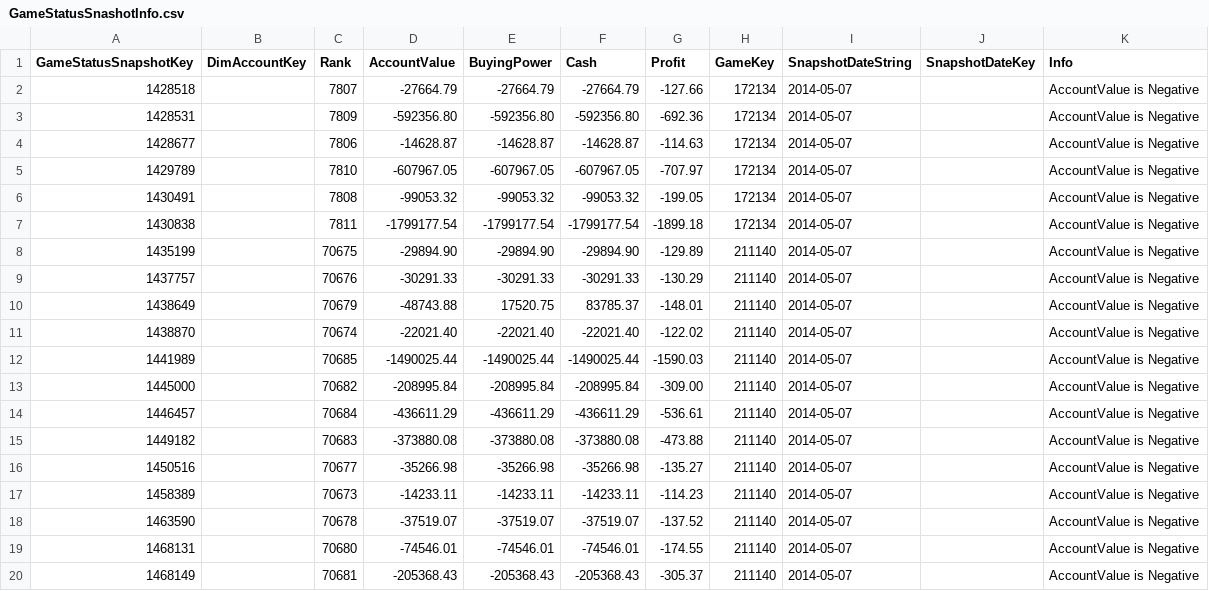
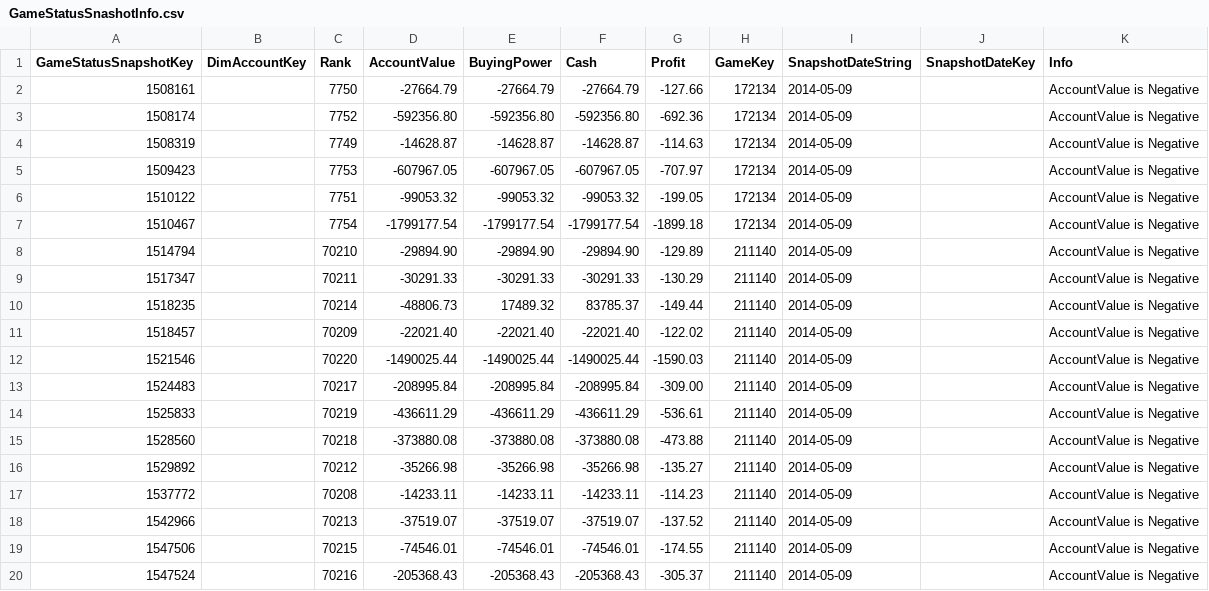
Before and after one commit to galatea-aws/PositionKeeperDataWarehouse, a CSV file: ETL/PositionKeeperDataWarehouse/PositionKeeperDataWarehouse/error/GameStatusSnashotInfo.csv, drawn as a sheet.

```diff
--- a/ETL/PositionKeeperDataWarehouse/PositionKeeperDataWarehouse/error/GameStatusSnashotInfo.csv
+++ b/ETL/PositionKeeperDataWarehouse/PositionKeeperDataWarehouse/error/GameStatusSnashotInfo.csv
@@ -1,20 +1,20 @@
 GameStatusSnapshotKey,DimAccountKey,Rank,AccountValue,BuyingPower,Cash,Profit,GameKey,SnapshotDateString,SnapshotDateKey,Info
-1428518,,7807,-27664.79,-27664.79,-27664.79,-127.66,172134,2014-05-07,,AccountValue is Negative
-1428531,,7809,-592356.80,-592356.80,-592356.80,-692.36,172134,2014-05-07,,AccountValue is Negative
-1428677,,7806,-14628.87,-14628.87,-14628.87,-114.63,172134,2014-05-07,,AccountValue is Negative
-1429789,,7810,-607967.05,-607967.05,-607967.05,-707.97,172134,2014-05-07,,AccountValue is Negative
-1430491,,7808,-99053.32,-99053.32,-99053.32,-199.05,172134,2014-05-07,,AccountValue is Negative
-1430838,,7811,-1799177.54,-1799177.54,-1799177.54,-1899.18,172134,2014-05-07,,AccountValue is Negative
-1435199,,70675,-29894.90,-29894.90,-29894.90,-129.89,211140,2014-05-07,,AccountValue is Negative
-1437757,,70676,-30291.33,-30291.33,-30291.33,-130.29,211140,2014-05-07,,AccountValue is Negative
-1438649,,70679,-48743.88,17520.75,83785.37,-148.01,211140,2014-05-07,,AccountValue is Negative
-1438870,,70674,-22021.40,-22021.40,-22021.40,-122.02,211140,2014-05-07,,AccountValue is Negative
-1441989,,70685,-1490025.44,-1490025.44,-1490025.44,-1590.03,211140,2014-05-07,,AccountValue is Negative
-1445000,,70682,-208995.84,-208995.84,-208995.84,-309.00,211140,2014-05-07,,AccountValue is Negative
-1446457,,70684,-436611.29,-436611.29,-436611.29,-536.61,211140,2014-05-07,,AccountValue is Negative
-1449182,,70683,-373880.08,-373880.08,-373880.08,-473.88,211140,2014-05-07,,AccountValue is Negative
-1450516,,70677,-35266.98,-35266.98,-35266.98,-135.27,211140,2014-05-07,,AccountValue is Negative
-1458389,,70673,-14233.11,-14233.11,-14233.11,-114.23,211140,2014-05-07,,AccountValue is Negative
-1463590,,70678,-37519.07,-37519.07,-37519.07,-137.52,211140,2014-05-07,,AccountValue is Negative
-1468131,,70680,-74546.01,-74546.01,-74546.01,-174.55,211140,2014-05-07,,AccountValue is Negative
-1468149,,70681,-205368.43,-205368.43,-205368.43,-305.37,211140,2014-05-07,,AccountValue is Negative
+1508161,,7750,-27664.79,-27664.79,-27664.79,-127.66,172134,2014-05-09,,AccountValue is Negative
+1508174,,7752,-592356.80,-592356.80,-592356.80,-692.36,172134,2014-05-09,,AccountValue is Negative
+1508319,,7749,-14628.87,-14628.87,-14628.87,-114.63,172134,2014-05-09,,AccountValue is Negative
+1509423,,7753,-607967.05,-607967.05,-607967.05,-707.97,172134,2014-05-09,,AccountValue is Negative
+1510122,,7751,-99053.32,-99053.32,-99053.32,-199.05,172134,2014-05-09,,AccountValue is Negative
+1510467,,7754,-1799177.54,-1799177.54,-1799177.54,-1899.18,172134,2014-05-09,,AccountValue is Negative
+1514794,,70210,-29894.90,-29894.90,-29894.90,-129.89,211140,2014-05-09,,AccountValue is Negative
+1517347,,70211,-30291.33,-30291.33,-30291.33,-130.29,211140,2014-05-09,,AccountValue is Negative
+1518235,,70214,-48806.73,17489.32,83785.37,-149.44,211140,2014-05-09,,AccountValue is Negative
+1518457,,70209,-22021.40,-22021.40,-22021.40,-122.02,211140,2014-05-09,,AccountValue is Negative
+1521546,,70220,-1490025.44,-1490025.44,-1490025.44,-1590.03,211140,2014-05-09,,AccountValue is Negative
+1524483,,70217,-208995.84,-208995.84,-208995.84,-309.00,211140,2014-05-09,,AccountValue is Negative
+1525833,,70219,-436611.29,-436611.29,-436611.29,-536.61,211140,2014-05-09,,AccountValue is Negative
+1528560,,70218,-373880.08,-373880.08,-373880.08,-473.88,211140,2014-05-09,,AccountValue is Negative
+1529892,,70212,-35266.98,-35266.98,-35266.98,-135.27,211140,2014-05-09,,AccountValue is Negative
+1537772,,70208,-14233.11,-14233.11,-14233.11,-114.23,211140,2014-05-09,,AccountValue is Negative
+1542966,,70213,-37519.07,-37519.07,-37519.07,-137.52,211140,2014-05-09,,AccountValue is Negative
+1547506,,70215,-74546.01,-74546.01,-74546.01,-174.55,211140,2014-05-09,,AccountValue is Negative
+1547524,,70216,-205368.43,-205368.43,-205368.43,-305.37,211140,2014-05-09,,AccountValue is Negative
```
Also changed, not shown: ETL/PositionKeeperDataWarehouse/PositionKeeperDataWarehouse/error/PositionDetailInfo.csv, 12 other files.
